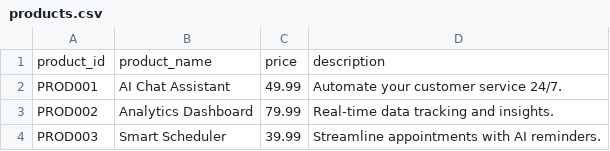
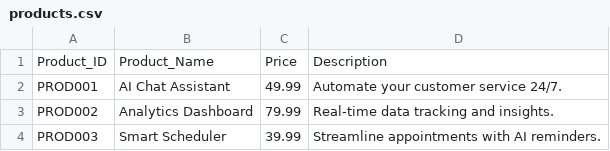
Before and after one commit to Syniq5432/ThinkSYNiQ_refresh, a CSV file: data/products.csv, drawn as a sheet.

Commit message:
Fix header casing in products.csv
Updated header row to use proper casing.

```diff
--- a/data/products.csv
+++ b/data/products.csv
@@ -1,2 +1,2 @@
-product_id,product_name,price,description
+Product_ID,Product_Name,Price,Description
 PROD001,AI Chat Assistant,49.99,Automate your customer service 24/7.
```
